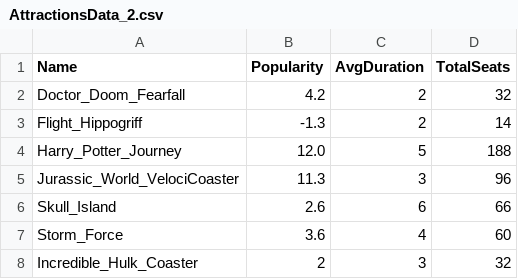
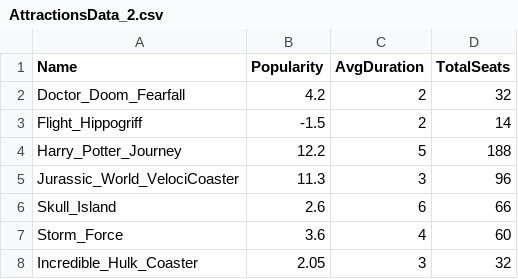
Before and after one commit to SimoneNicosanti/PMCSN_Project, a CSV file: config/AttractionsData_2.csv, drawn as a sheet.

```diff
--- a/config/AttractionsData_2.csv
+++ b/config/AttractionsData_2.csv
@@ -2,4 +2,4 @@ Name,Popularity,AvgDuration,TotalSeats
 Doctor_Doom_Fearfall,4.2,2,32
-Flight_Hippogriff,-1.3,2,14
-Harry_Potter_Journey,12.0,5,188
+Flight_Hippogriff,-1.5,2,14
+Harry_Potter_Journey,12.2,5,188
 Jurassic_World_VelociCoaster,11.3,3,96
@@ -7,2 +7,2 @@ Skull_Island,2.6,6,66
 Storm_Force,3.6,4,60
-Incredible_Hulk_Coaster,2,3,32
+Incredible_Hulk_Coaster,2.05,3,32
```
Also changed, not shown: 20 other files.
